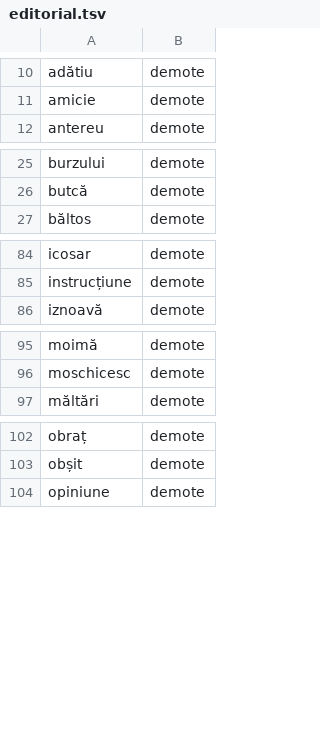
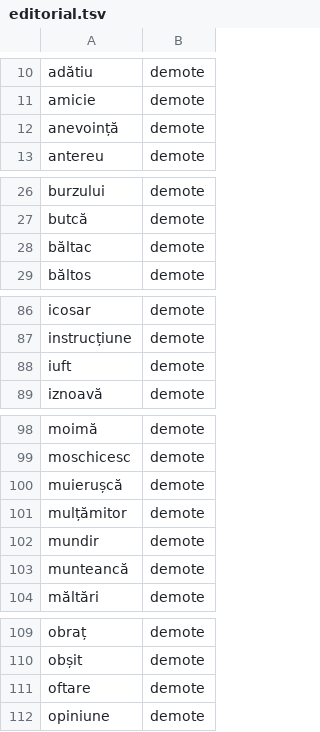
Before and after one commit to gov2-ro/otzios, a TSV file: data/editorial.tsv, drawn as a sheet; only a part is shown, gaps mark what is left out; the diff covers the shown part only; the diff names each change by its address in the sheet, - before the commit and + after, or states it on an @@ line.

```diff
--- a/data/editorial.tsv
+++ b/data/editorial.tsv
+row 12: anevoință | demote
+row 28: băltac | demote
+row 88: iuft | demote
+row 100: muierușcă | demote
+row 101: mulțămitor | demote
+row 102: mundir | demote
+row 103: munteancă | demote
+row 111: oftare | demote
```
Also changed, not shown: 1 added row elsewhere in this file, 9 other files.
